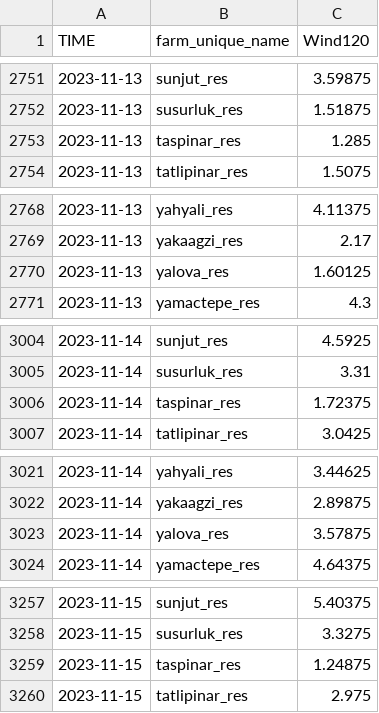
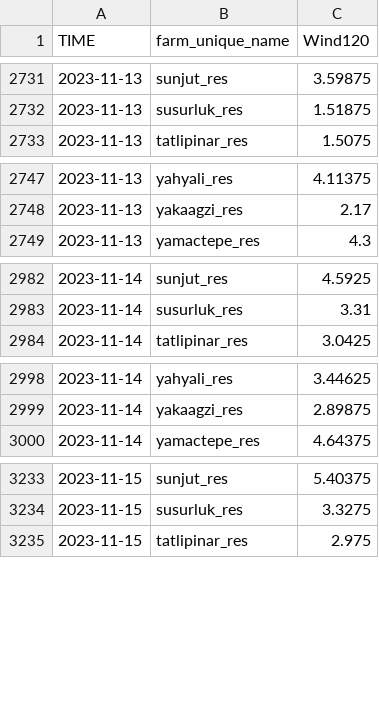
Before and after one commit to emirayurc/urc-app-res, a CSV file: ortalamalar.csv, drawn as a sheet; only a part is shown, gaps mark what is left out; the diff covers the shown part only.

```diff
--- a/ortalamalar.csv
+++ b/ortalamalar.csv
@@ -2752,3 +2732,2 @@ TIME,farm_unique_name,Wind120
 2023-11-13,susurluk_res,1.51875
-2023-11-13,taspinar_res,1.285
 2023-11-13,tatlipinar_res,1.5075
@@ -2769,3 +2748,2 @@ TIME,farm_unique_name,Wind120
 2023-11-13,yakaagzi_res,2.17
-2023-11-13,yalova_res,1.60125
 2023-11-13,yamactepe_res,4.3
@@ -3005,3 +2983,2 @@ TIME,farm_unique_name,Wind120
 2023-11-14,susurluk_res,3.31
-2023-11-14,taspinar_res,1.72375
 2023-11-14,tatlipinar_res,3.0425
@@ -3022,3 +2999,2 @@ TIME,farm_unique_name,Wind120
 2023-11-14,yakaagzi_res,2.89875
-2023-11-14,yalova_res,3.57875
 2023-11-14,yamactepe_res,4.64375
@@ -3258,3 +3234,2 @@ TIME,farm_unique_name,Wind120
 2023-11-15,susurluk_res,3.3275
-2023-11-15,taspinar_res,1.24875
 2023-11-15,tatlipinar_res,2.975
```
Also changed, not shown: 27 removed rows elsewhere in this file.
